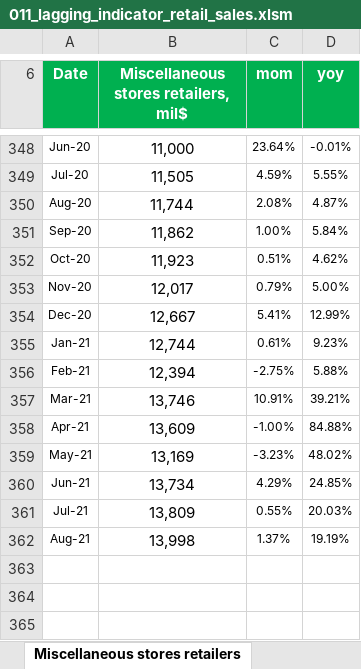
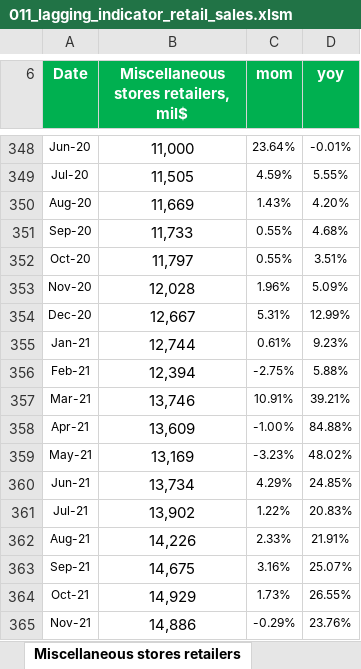
Before and after one commit to markjm5/portfoliomanagement, an Excel workbook: trading_excel_files/01_lagging_coincident_indicators/011_lagging_indicator_retail_sales.xlsm, sheet Miscellaneous stores retailers, drawn as a sheet; only a part is shown, gaps mark what is left out; values as stored, in another font and other column widths than the file's, no borders; charts and pictures and conditional formats and table styles not drawn; the diff names each change by its address in the sheet, - before the commit and + after, or states it on an @@ line.

```diff
--- a/trading_excel_files/01_lagging_coincident_indicators/011_lagging_indicator_retail_sales.xlsm (sheet Miscellaneous stores retailers)
+++ b/trading_excel_files/01_lagging_coincident_indicators/011_lagging_indicator_retail_sales.xlsm (sheet Miscellaneous stores retailers)
-B350: 11,744
+B350: 11,669
-C350 (mom): 2.08%
+C350 (mom): 1.43%
-D350 (yoy): 4.87%
+D350 (yoy): 4.20%
-B351: 11,862
+B351: 11,733
-C351 (mom): 1.00%
+C351 (mom): 0.55%
-D351 (yoy): 5.84%
+D351 (yoy): 4.68%
-B352: 11,923
+B352: 11,797
-C352 (mom): 0.51%
+C352 (mom): 0.55%
-D352 (yoy): 4.62%
+D352 (yoy): 3.51%
-B353: 12,017
+B353: 12,028
-C353 (mom): 0.79%
+C353 (mom): 1.96%
-D353 (yoy): 5.00%
+D353 (yoy): 5.09%
-C354 (mom): 5.41%
+C354 (mom): 5.31%
-B361: 13,809
+B361: 13,902
-C361 (mom): 0.55%
+C361 (mom): 1.22%
-D361 (yoy): 20.03%
+D361 (yoy): 20.83%
-B362: 13,998
+B362: 14,226
-C362 (mom): 1.37%
+C362 (mom): 2.33%
-D362 (yoy): 19.19%
+D362 (yoy): 21.91%
+row 363: Sep-21 | 14,675 | 3.16% | 25.07%
+row 364: Oct-21 | 14,929 | 1.73% | 26.55%
+row 365: Nov-21 | 14,886 | -0.29% | 23.76%
```
Also changed, not shown: sheet Database, sheet Recap 2, sheet Recap, sheet Note, sheet Non Store Retail, sheet Gas Station, 12 more sheets, charts or pictures, 1 other file.
